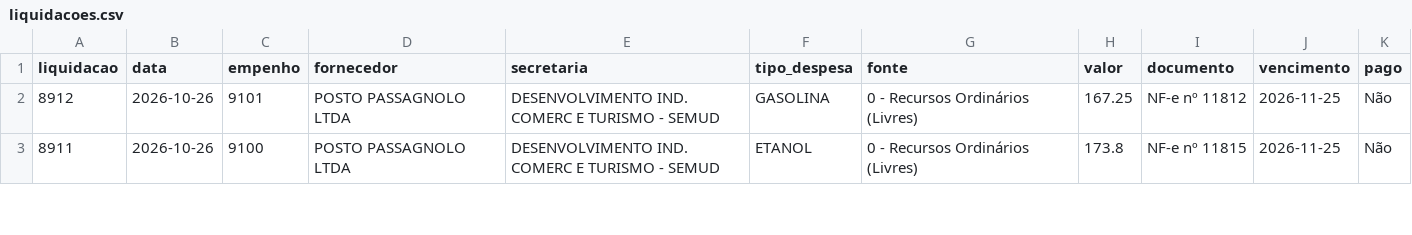
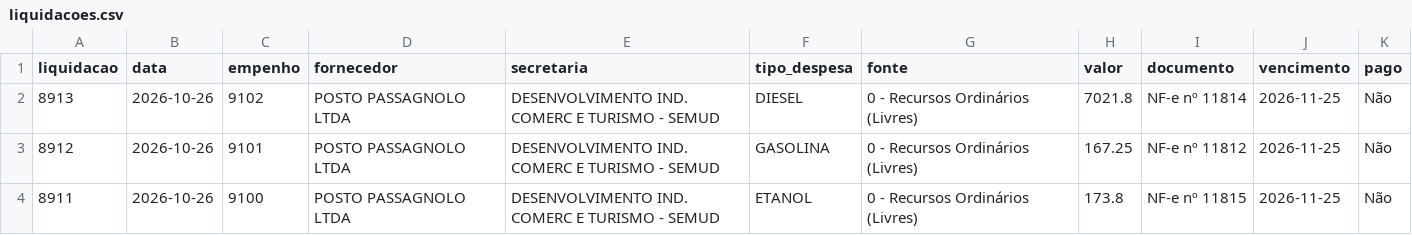
Before and after one commit to vagnerims2/painel-leopolis, a CSV file: data/liquidacoes.csv, drawn as a sheet; only a part is shown; the diff names each change by its address in the sheet, - before the commit and + after, or states it on an @@ line.

```diff
--- a/data/liquidacoes.csv
+++ b/data/liquidacoes.csv
+row 2: 8913 | 2026-10-26 | 9102 | POSTO PASSAGNOLO LTDA | DESENVOLVIMENTO IND. COMERC E TURISMO - SEMUD | DIESEL | 0 - Recursos Ordinários (Livres) | 7021.8 | NF-e nº 11814 | 2026-11-25 | Não
```
Also changed, not shown: data/movimento.csv, 9 other files.
